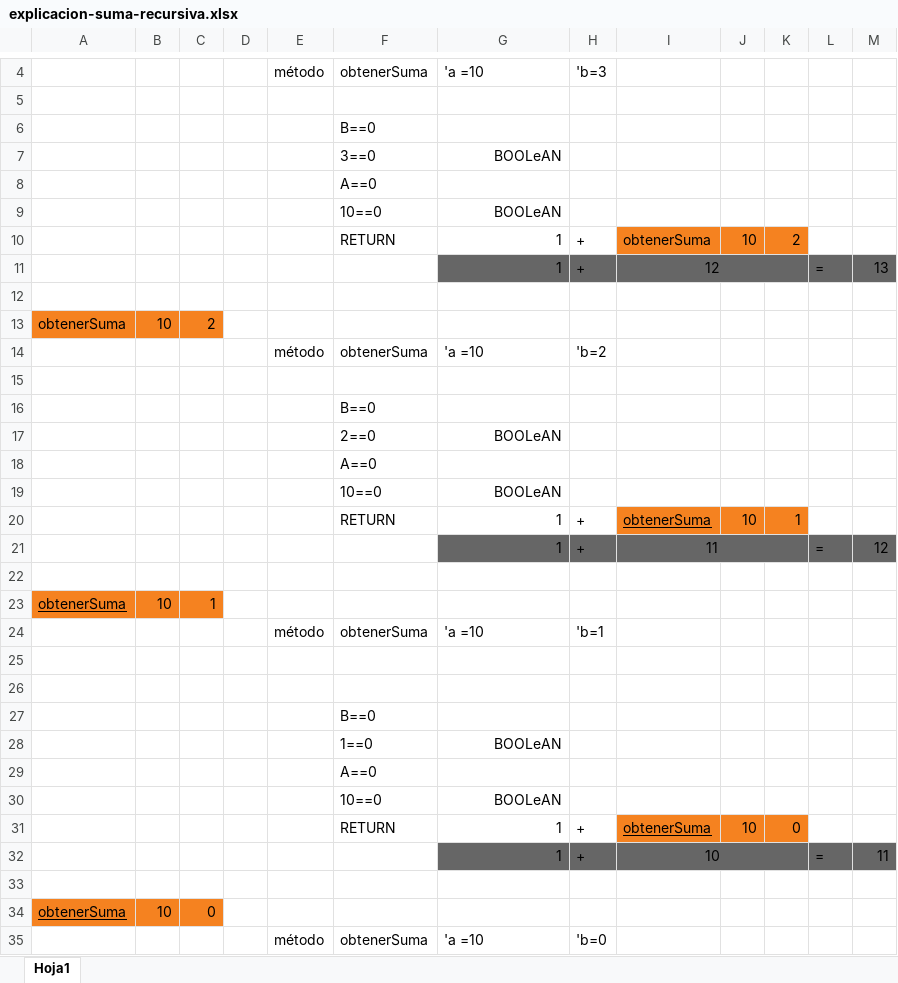
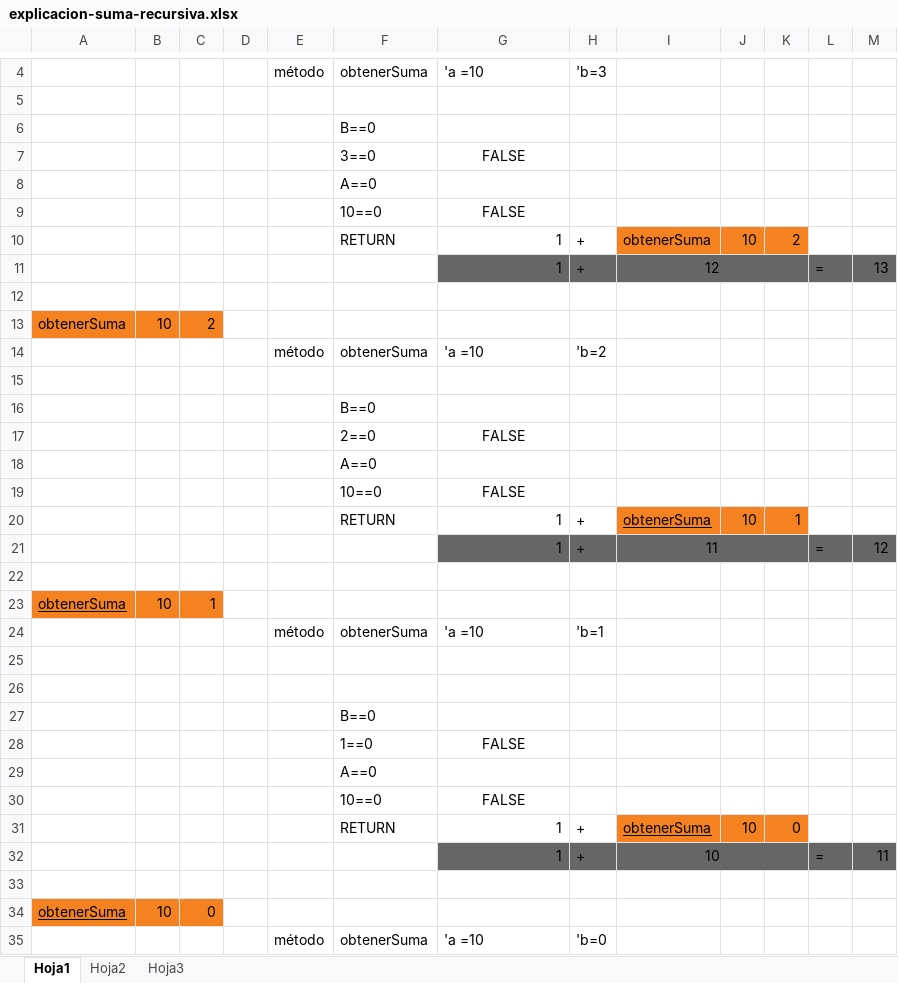
Before and after one commit to IntroProgramacion-P-Oct21-Feb22/clase05-2bim-Leonardochj, an Excel workbook: explicacion-suma-recursiva.xlsx, sheet Hoja1, drawn as a sheet; only a part is shown, gaps mark what is left out; values as stored, in another font and other column widths than the file's, no borders; the diff names each change by its address in the sheet, - before the commit and + after, or states it on an @@ line.

```diff
--- a/explicacion-suma-recursiva.xlsx (sheet Hoja1)
+++ b/explicacion-suma-recursiva.xlsx (sheet Hoja1)
+sheet tab: Hoja2
+sheet tab: Hoja3
-G7: BOOLeAN
+G7: FALSE
-G7 alignment: right
+G7 alignment: center
-G9: BOOLeAN
+G9: FALSE
-G9 alignment: right
+G9 alignment: center
-G17: BOOLeAN
+G17: FALSE
-G17 alignment: right
+G17 alignment: center
-G19: BOOLeAN
+G19: FALSE
-G19 alignment: right
+G19 alignment: center
-G28: BOOLeAN
+G28: FALSE
-G28 alignment: right
+G28 alignment: center
-G30: BOOLeAN
+G30: FALSE
-G30 alignment: right
+G30 alignment: center
```
Also changed, not shown: 18 other files.
